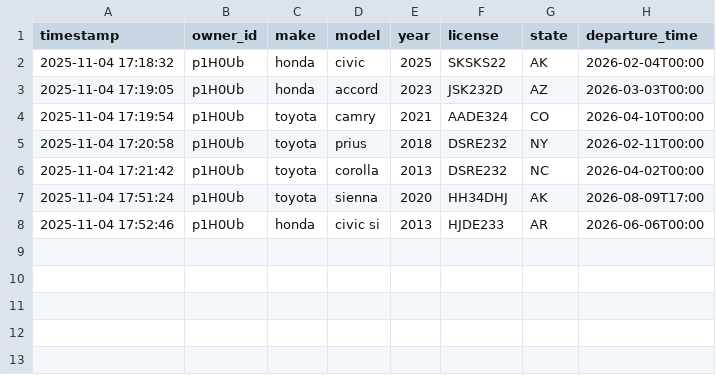
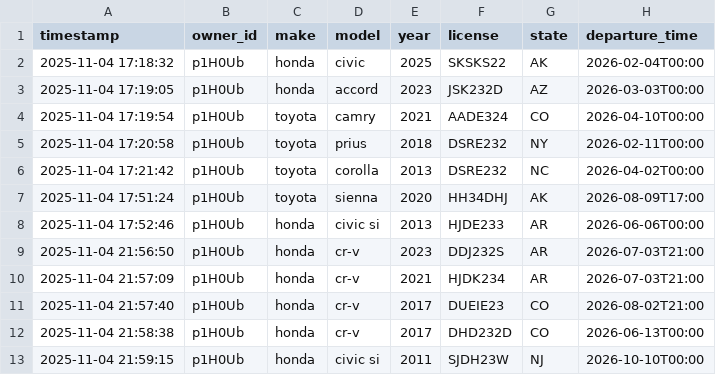
Before and after one commit to KevinYameogo/VCRTS-Project, a CSV file: lad_vehicle_entries.csv, drawn as a sheet; the diff names each change by its address in the sheet, - before the commit and + after, or states it on an @@ line.

```diff
--- a/lad_vehicle_entries.csv
+++ b/lad_vehicle_entries.csv
+row 9: 2025-11-04 21:56:50 | p1H0Ub | honda | cr-v | 2023 | DDJ232S | AR | 2026-07-03T21:00
+row 10: 2025-11-04 21:57:09 | p1H0Ub | honda | cr-v | 2021 | HJDK234 | AR | 2026-07-03T21:00
+row 11: 2025-11-04 21:57:40 | p1H0Ub | honda | cr-v | 2017 | DUEIE23 | CO | 2026-08-02T21:00
+row 12: 2025-11-04 21:58:38 | p1H0Ub | honda | cr-v | 2017 | DHD232D | CO | 2026-06-13T00:00
+row 13: 2025-11-04 21:59:15 | p1H0Ub | honda | civic si | 2011 | SJDH23W | NJ | 2026-10-10T00:00
```
Also changed, not shown: levi_job_entries.csv, 19 other files.
